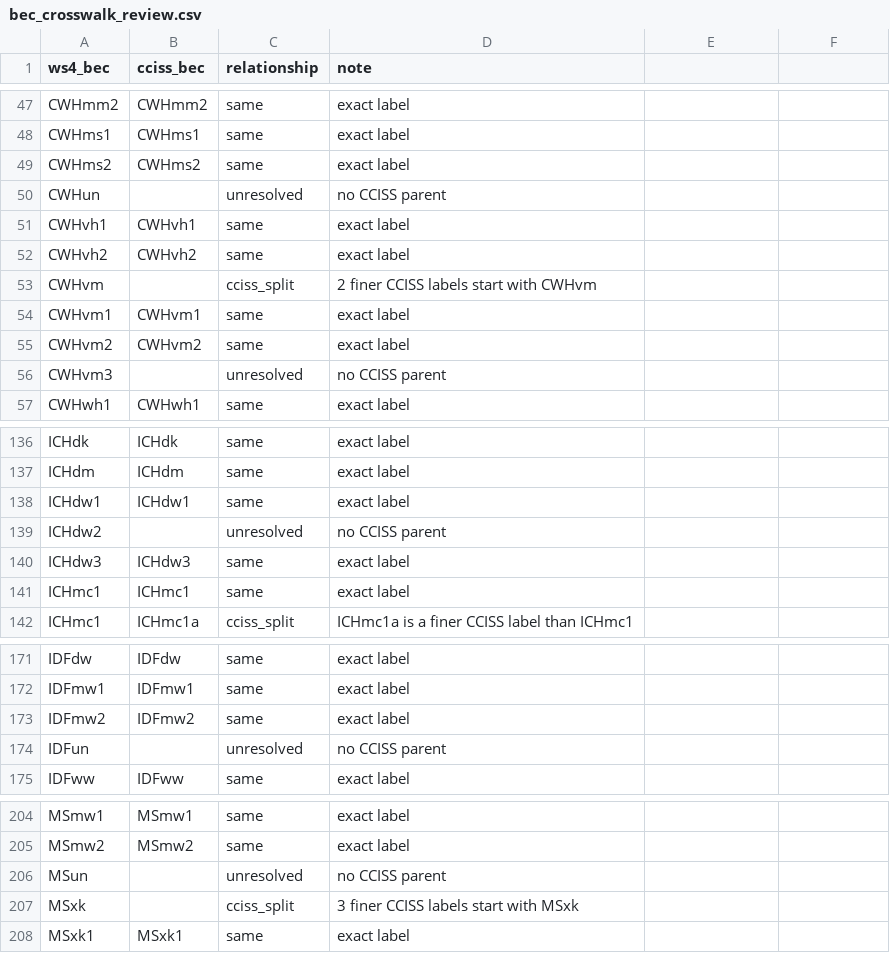
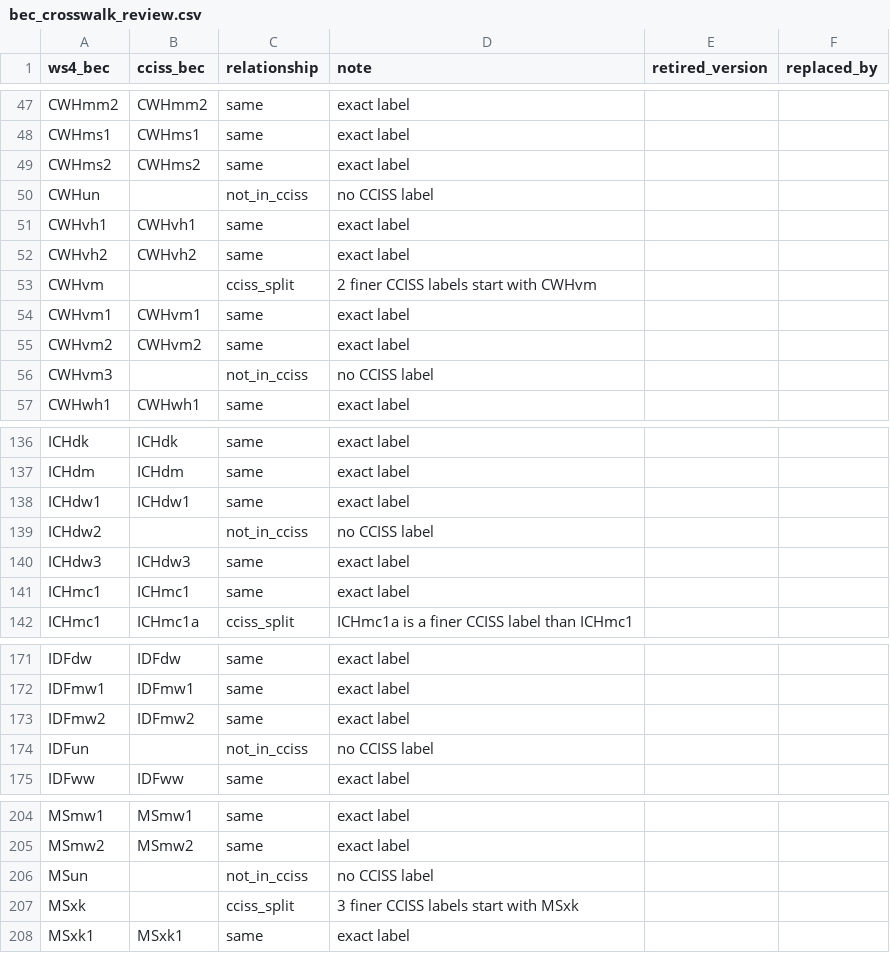
Before and after one commit to UBC-FRESH/ws4, a CSV file: ws4/sdmd/data/sdmd/bec_crosswalk_review.csv, drawn as a sheet; only a part is shown, gaps mark what is left out; the diff covers the shown part only.

```diff
--- a/ws4/sdmd/data/sdmd/bec_crosswalk_review.csv
+++ b/ws4/sdmd/data/sdmd/bec_crosswalk_review.csv
@@ -1 +1 @@
-ws4_bec,cciss_bec,relationship,note
+ws4_bec,cciss_bec,relationship,note,retired_version,replaced_by
@@ -50 +50 @@ CWHms2,CWHms2,same,exact label
-CWHun,,unresolved,no CCISS parent
+CWHun,,not_in_cciss,no CCISS label,,
@@ -56 +56 @@ CWHvm2,CWHvm2,same,exact label
-CWHvm3,,unresolved,no CCISS parent
+CWHvm3,,not_in_cciss,no CCISS label,,
@@ -139 +139 @@ ICHdw1,ICHdw1,same,exact label
-ICHdw2,,unresolved,no CCISS parent
+ICHdw2,,not_in_cciss,no CCISS label,,
@@ -174 +174 @@ IDFmw2,IDFmw2,same,exact label
-IDFun,,unresolved,no CCISS parent
+IDFun,,not_in_cciss,no CCISS label,,
@@ -206 +206 @@ MSmw2,MSmw2,same,exact label
-MSun,,unresolved,no CCISS parent
+MSun,,not_in_cciss,no CCISS label,,
```
Also changed, not shown: 14 added rows, 14 removed rows and 44 edited cells elsewhere in this file, ws4/sdmd/data/sdmd/bec_official.csv, ws4/sdmd/data/sdmd/bec_official_crosswalk.csv, 14 other files.
